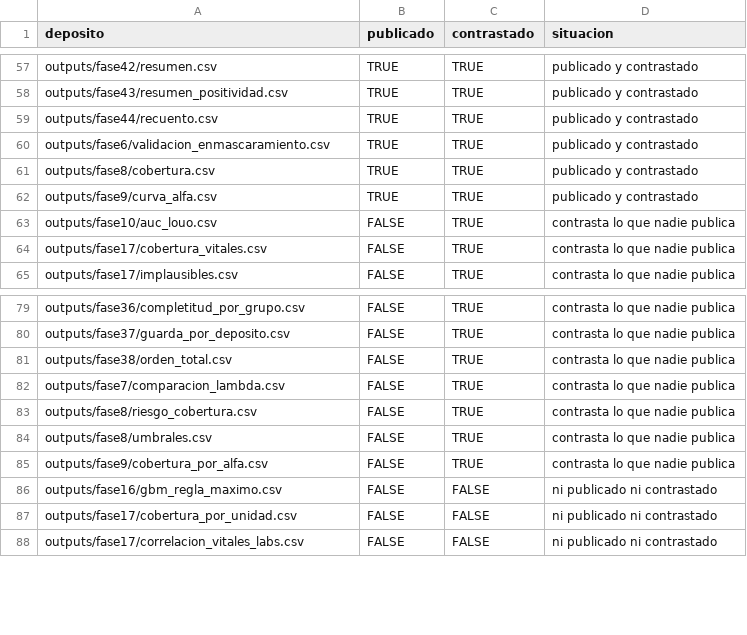
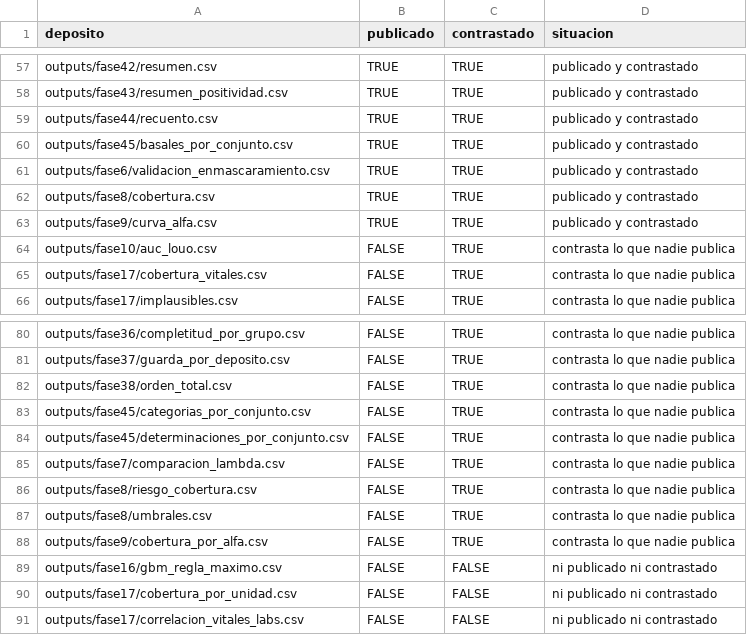
Before and after one commit to ljm234/icu-infection-source-conformal, a CSV file: outputs/fase44/depositos.csv, drawn as a sheet; only a part is shown, gaps mark what is left out; the diff names each change by its address in the sheet, - before the commit and + after, or states it on an @@ line.

```diff
--- a/outputs/fase44/depositos.csv
+++ b/outputs/fase44/depositos.csv
+row 60: outputs/fase45/basales_por_conjunto.csv | TRUE | TRUE | publicado y contrastado
+row 83: outputs/fase45/categorias_por_conjunto.csv | FALSE | TRUE | contrasta lo que nadie publica
+row 84: outputs/fase45/determinaciones_por_conjunto.csv | FALSE | TRUE | contrasta lo que nadie publica
```
Also changed, not shown: outputs/fase20/verificacion_cifras.csv, outputs/fase37/guarda_por_deposito.csv, 18 other files.
